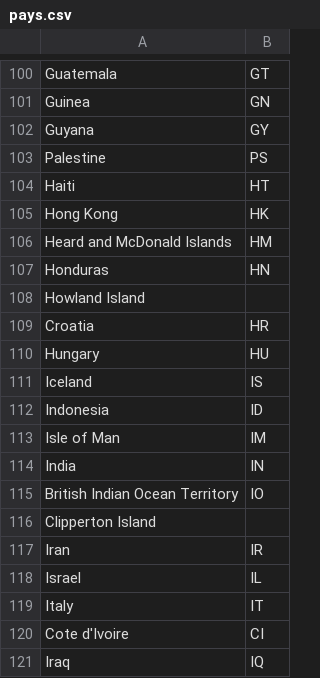
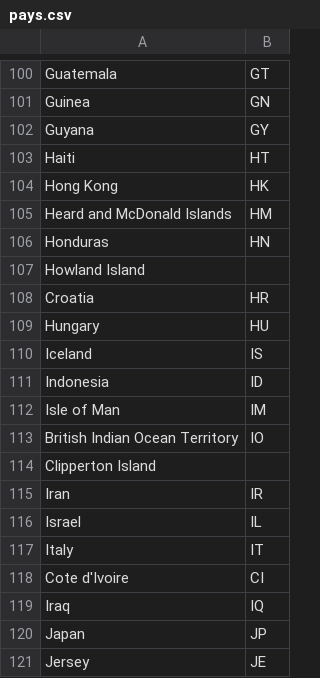
Before and after one commit to chiaraco/projet_BDR, a CSV file: projet_BDR/pays.csv, drawn as a sheet; only a part is shown, gaps mark what is left out; the shorter side is filled out with more unchanged rows; the diff names each change by its address in the sheet, - before the commit and + after, or states it on an @@ line.

```diff
--- a/projet_BDR/pays.csv
+++ b/projet_BDR/pays.csv
-row 103: Palestine | PS
-row 114: India | IN
```
Also changed, not shown: 15 other files.
